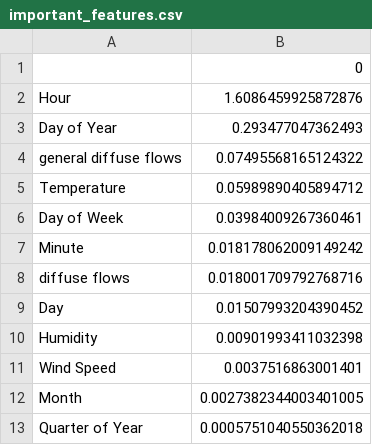
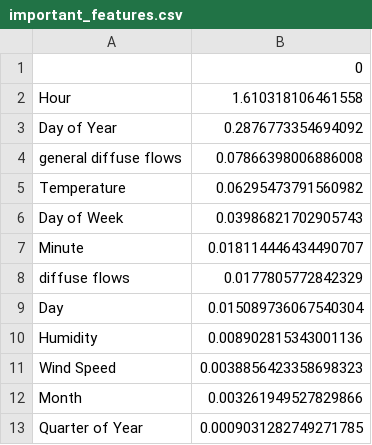
Before and after one commit to dhruvraj-singh-rawat/power-consumption-prediction, a CSV file: results/important_features.csv, drawn as a sheet.

Commit message:
Finals Results

```diff
--- a/results/important_features.csv
+++ b/results/important_features.csv
@@ -1,13 +1,13 @@
 ,0
-Hour,1.6086459925872876
-Day of Year,0.293477047362493
-general diffuse flows,0.07495568165124322
-Temperature,0.05989890405894712
-Day of Week,0.03984009267360461
-Minute,0.018178062009149242
-diffuse flows,0.018001709792768716
-Day,0.01507993204390452
-Humidity,0.00901993411032398
-Wind Speed,0.0037516863001401
-Month,0.0027382344003401005
-Quarter of Year,0.0005751040550362018
+Hour,1.610318106461558
+Day of Year,0.2876773354694092
+general diffuse flows,0.07866398006886008
+Temperature,0.06295473791560982
+Day of Week,0.03986821702905743
+Minute,0.018114446434490707
+diffuse flows,0.0177805772842329
+Day,0.015089736067540304
+Humidity,0.008902815343001136
+Wind Speed,0.0038856423358698323
+Month,0.003261949527829866
+Quarter of Year,0.0009031282749271785
```
Also changed, not shown: 2 other files.
